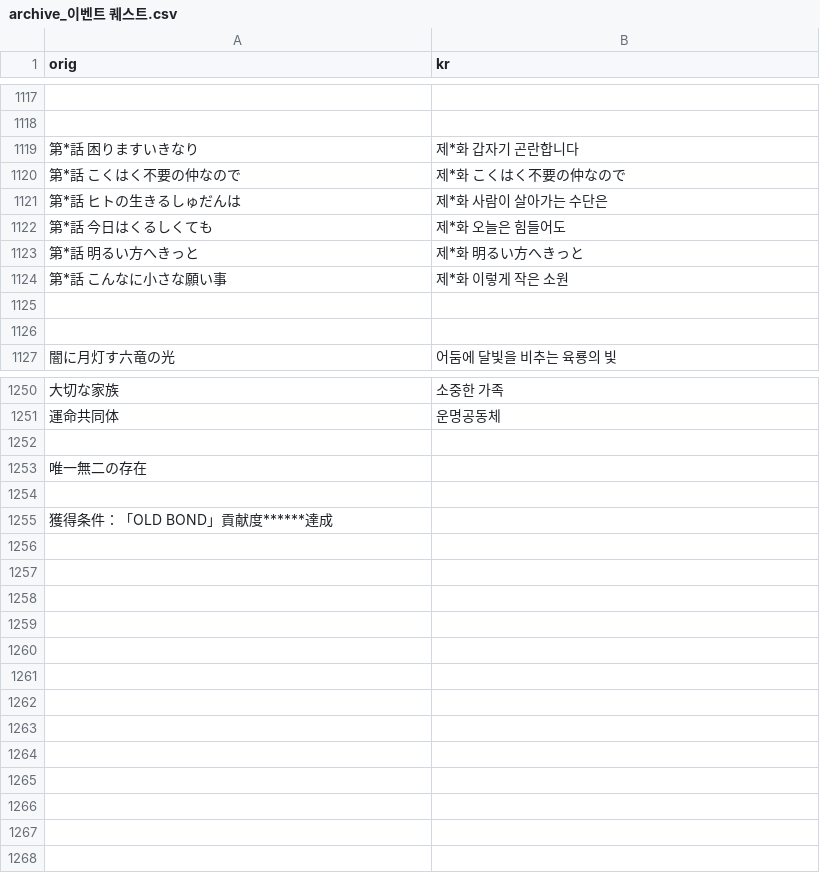
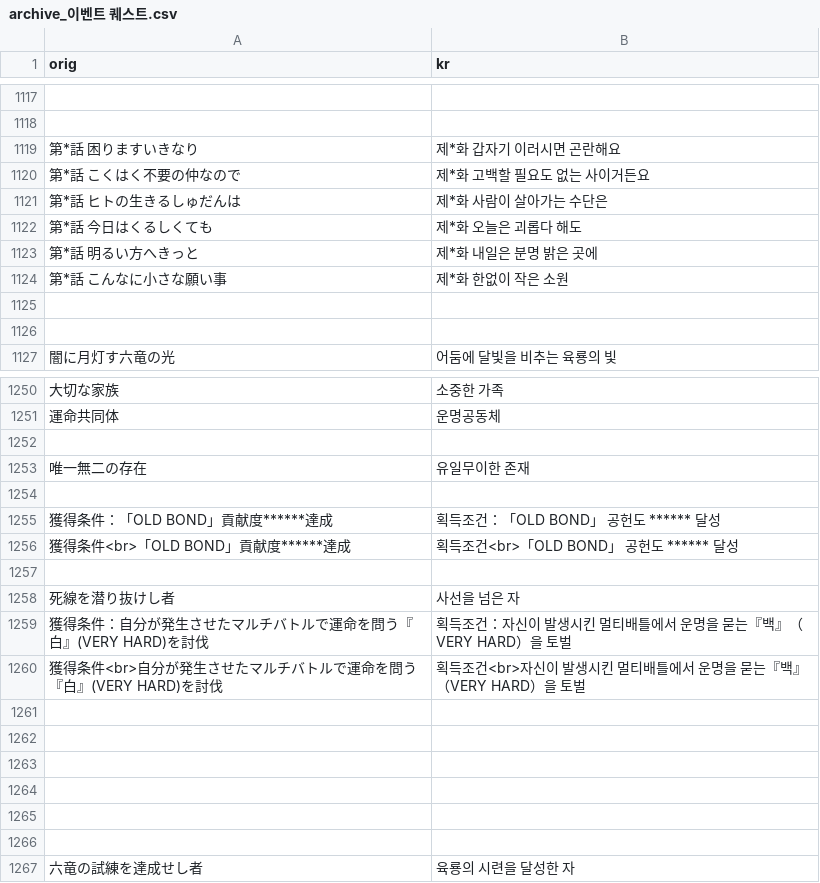
Before and after one commit to sidewinderk/gbfTransKor, a CSV file: cache/archive_이벤트 퀘스트.csv, drawn as a sheet; only a part is shown, gaps mark what is left out; the diff covers the shown part only; the diff names each change by its address in the sheet, - before the commit and + after, or states it on an @@ line.

```diff
--- a/cache/archive_이벤트 퀘스트.csv
+++ b/cache/archive_이벤트 퀘스트.csv
-B1119 (kr): 제*화 갑자기 곤란합니다
+B1119 (kr): 제*화 갑자기 이러시면 곤란해요
-B1120 (kr): 제*화 こくはく不要の仲なので
+B1120 (kr): 제*화 고백할 필요도 없는 사이거든요
-B1122 (kr): 제*화 오늘은 힘들어도
+B1122 (kr): 제*화 오늘은 괴롭다 해도
-B1123 (kr): 제*화 明るい方へきっと
+B1123 (kr): 제*화 내일은 분명 밝은 곳에
-B1124 (kr): 제*화 이렇게 작은 소원
+B1124 (kr): 제*화 한없이 작은 소원
-B1253 (kr): (empty)
+B1253 (kr): 유일무이한 존재
-B1255 (kr): (empty)
+B1255 (kr): 획득조건：「OLD BOND」 공헌도 ****** 달성
+row 1256: 獲得条件<br>「OLD BOND」貢献度******達成 | 획득조건<br>「OLD BOND」 공헌도 ****** 달성
+row 1257: (empty)
+row 1258: 死線を潜り抜けし者 | 사선을 넘은 자
+row 1259: 獲得条件：自分が発生させたマルチバトルで運命を問う『白』(VERY HARD)を討伐 | 획득조건：자신이 발생시킨 멀티배틀에서 운명을 묻는『백』（VERY HARD）을 토벌
+row 1260: 獲得条件<br>自分が発生させたマルチバトルで運命を問う『白』(VERY HARD)を討伐 | 획득조건<br>자신이 발생시킨 멀티배틀에서 운명을 묻는『백』（VERY HARD）을 토벌
+row 1261: (empty)
+row 1262: (empty)
+row 1263: (empty)
+row 1264: (empty)
+row 1265: (empty)
+row 1266: (empty)
+row 1267: 六竜の試練を達成せし者 | 육룡의 시련을 달성한 자
```
Also changed, not shown: 5 edited cells elsewhere in this file, cache/archive_멀티배틀.csv, cache/archive_무기_SSR.csv, 1 other file.
